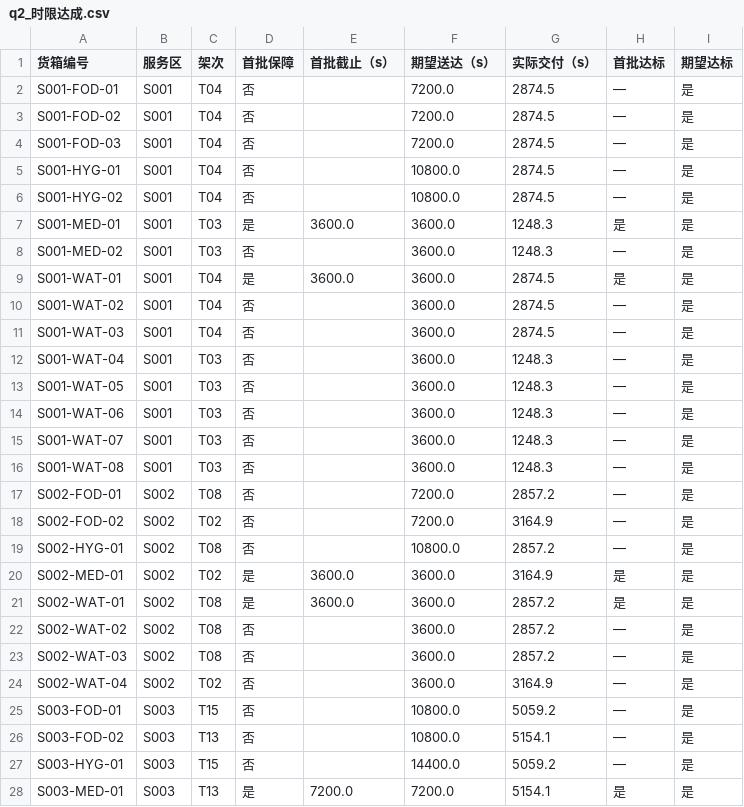
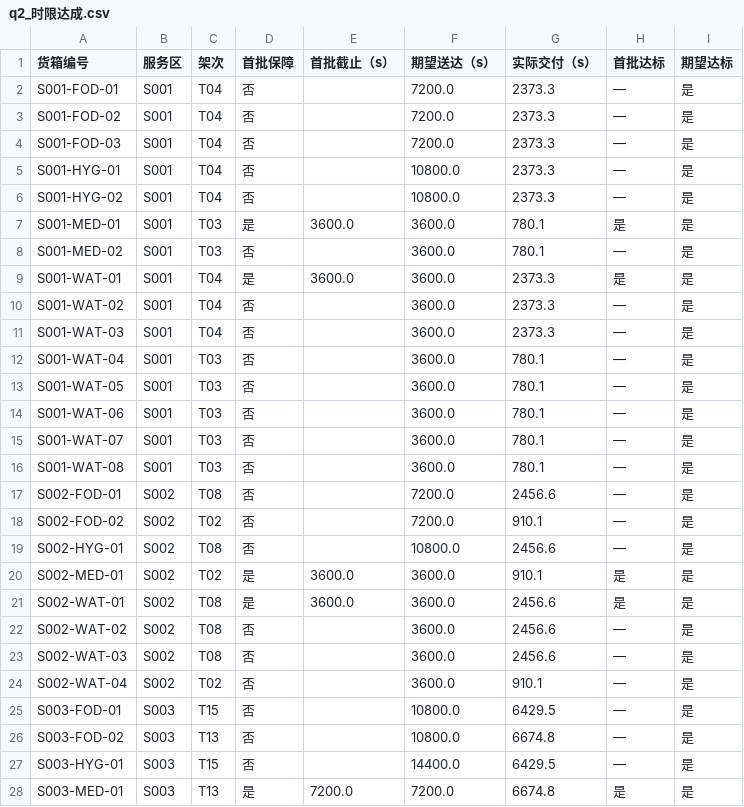
Before and after one commit to starfruitsz/MathAgent, a CSV file: outputs/q2/tables/q2_时限达成.csv, drawn as a sheet; only a part is shown; the diff covers the shown part only.

```diff
--- a/outputs/q2/tables/q2_时限达成.csv
+++ b/outputs/q2/tables/q2_时限达成.csv
@@ -1,28 +1,28 @@
 货箱编号,服务区,架次,首批保障,首批截止（s）,期望送达（s）,实际交付（s）,首批达标,期望达标
-S001-FOD-01,S001,T04,否,,7200.0,2874.5,—,是
-S001-FOD-02,S001,T04,否,,7200.0,2874.5,—,是
-S001-FOD-03,S001,T04,否,,7200.0,2874.5,—,是
-S001-HYG-01,S001,T04,否,,10800.0,2874.5,—,是
-S001-HYG-02,S001,T04,否,,10800.0,2874.5,—,是
-S001-MED-01,S001,T03,是,3600.0,3600.0,1248.3,是,是
-S001-MED-02,S001,T03,否,,3600.0,1248.3,—,是
-S001-WAT-01,S001,T04,是,3600.0,3600.0,2874.5,是,是
-S001-WAT-02,S001,T04,否,,3600.0,2874.5,—,是
-S001-WAT-03,S001,T04,否,,3600.0,2874.5,—,是
-S001-WAT-04,S001,T03,否,,3600.0,1248.3,—,是
-S001-WAT-05,S001,T03,否,,3600.0,1248.3,—,是
-S001-WAT-06,S001,T03,否,,3600.0,1248.3,—,是
-S001-WAT-07,S001,T03,否,,3600.0,1248.3,—,是
-S001-WAT-08,S001,T03,否,,3600.0,1248.3,—,是
-S002-FOD-01,S002,T08,否,,7200.0,2857.2,—,是
-S002-FOD-02,S002,T02,否,,7200.0,3164.9,—,是
-S002-HYG-01,S002,T08,否,,10800.0,2857.2,—,是
-S002-MED-01,S002,T02,是,3600.0,3600.0,3164.9,是,是
-S002-WAT-01,S002,T08,是,3600.0,3600.0,2857.2,是,是
-S002-WAT-02,S002,T08,否,,3600.0,2857.2,—,是
-S002-WAT-03,S002,T08,否,,3600.0,2857.2,—,是
-S002-WAT-04,S002,T02,否,,3600.0,3164.9,—,是
-S003-FOD-01,S003,T15,否,,10800.0,5059.2,—,是
-S003-FOD-02,S003,T13,否,,10800.0,5154.1,—,是
-S003-HYG-01,S003,T15,否,,14400.0,5059.2,—,是
-S003-MED-01,S003,T13,是,7200.0,7200.0,5154.1,是,是
+S001-FOD-01,S001,T04,否,,7200.0,2373.3,—,是
+S001-FOD-02,S001,T04,否,,7200.0,2373.3,—,是
+S001-FOD-03,S001,T04,否,,7200.0,2373.3,—,是
+S001-HYG-01,S001,T04,否,,10800.0,2373.3,—,是
+S001-HYG-02,S001,T04,否,,10800.0,2373.3,—,是
+S001-MED-01,S001,T03,是,3600.0,3600.0,780.1,是,是
+S001-MED-02,S001,T03,否,,3600.0,780.1,—,是
+S001-WAT-01,S001,T04,是,3600.0,3600.0,2373.3,是,是
+S001-WAT-02,S001,T04,否,,3600.0,2373.3,—,是
+S001-WAT-03,S001,T04,否,,3600.0,2373.3,—,是
+S001-WAT-04,S001,T03,否,,3600.0,780.1,—,是
+S001-WAT-05,S001,T03,否,,3600.0,780.1,—,是
+S001-WAT-06,S001,T03,否,,3600.0,780.1,—,是
+S001-WAT-07,S001,T03,否,,3600.0,780.1,—,是
+S001-WAT-08,S001,T03,否,,3600.0,780.1,—,是
+S002-FOD-01,S002,T08,否,,7200.0,2456.6,—,是
+S002-FOD-02,S002,T02,否,,7200.0,910.1,—,是
+S002-HYG-01,S002,T08,否,,10800.0,2456.6,—,是
+S002-MED-01,S002,T02,是,3600.0,3600.0,910.1,是,是
+S002-WAT-01,S002,T08,是,3600.0,3600.0,2456.6,是,是
+S002-WAT-02,S002,T08,否,,3600.0,2456.6,—,是
+S002-WAT-03,S002,T08,否,,3600.0,2456.6,—,是
+S002-WAT-04,S002,T02,否,,3600.0,910.1,—,是
+S003-FOD-01,S003,T15,否,,10800.0,6429.5,—,是
+S003-FOD-02,S003,T13,否,,10800.0,6674.8,—,是
+S003-HYG-01,S003,T15,否,,14400.0,6429.5,—,是
+S003-MED-01,S003,T13,是,7200.0,7200.0,6674.8,是,是
```
Also changed, not shown: 53 edited cells elsewhere in this file, outputs/q2/tables/q2_资源使用_电池.csv, outputs/q2/tables/q2_逐箱交付.csv, 27 other files.
